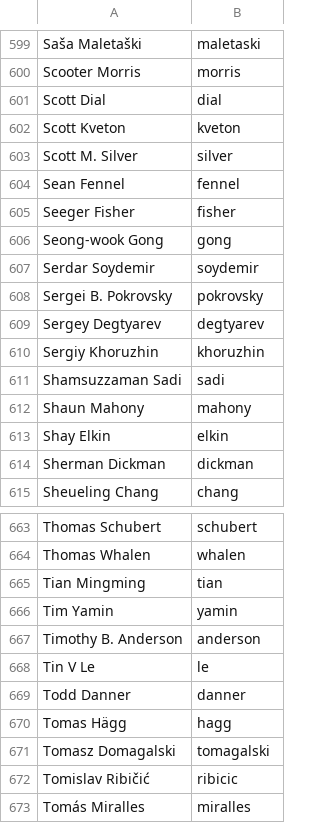
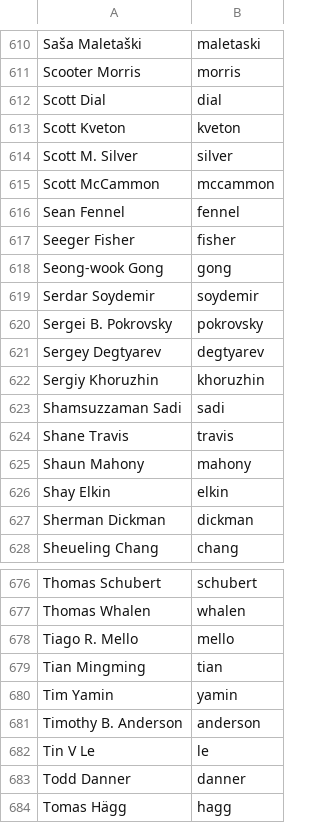
Before and after one commit to twse/random-stuff, a CSV file: names.csv, drawn as a sheet; only a part is shown, gaps mark what is left out; the shorter side is filled out with more unchanged rows; the diff covers the shown part only; the diff names each change by its address in the sheet, - before the commit and + after, or states it on an @@ line.

```diff
--- a/names.csv
+++ b/names.csv
+row 615: Scott McCammon | mccammon
+row 624: Shane Travis | travis
+row 678: Tiago R. Mello | mello
```
Also changed, not shown: 12 added rows and 1 removed row elsewhere in this file.
